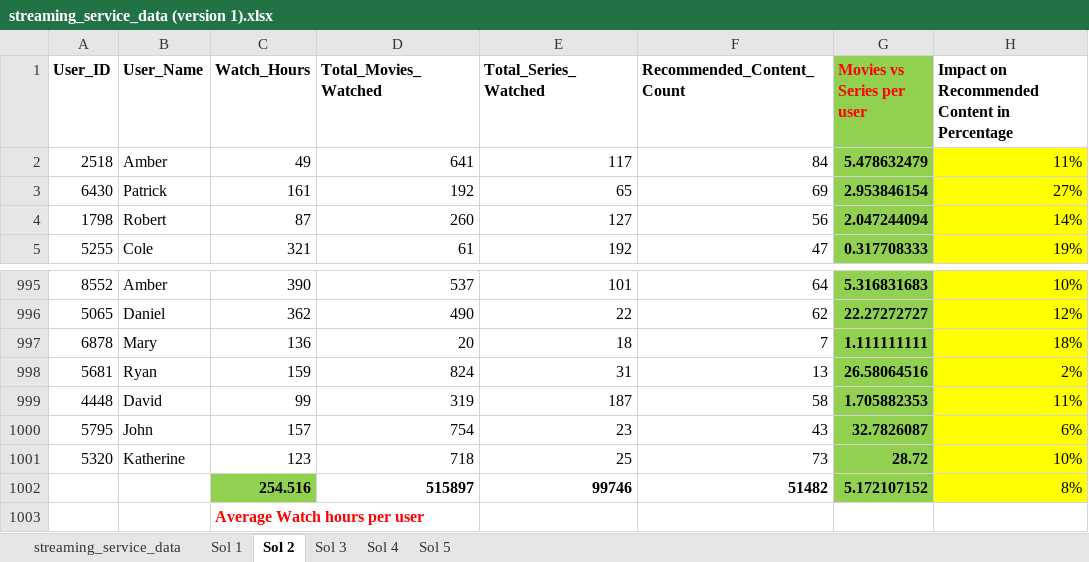
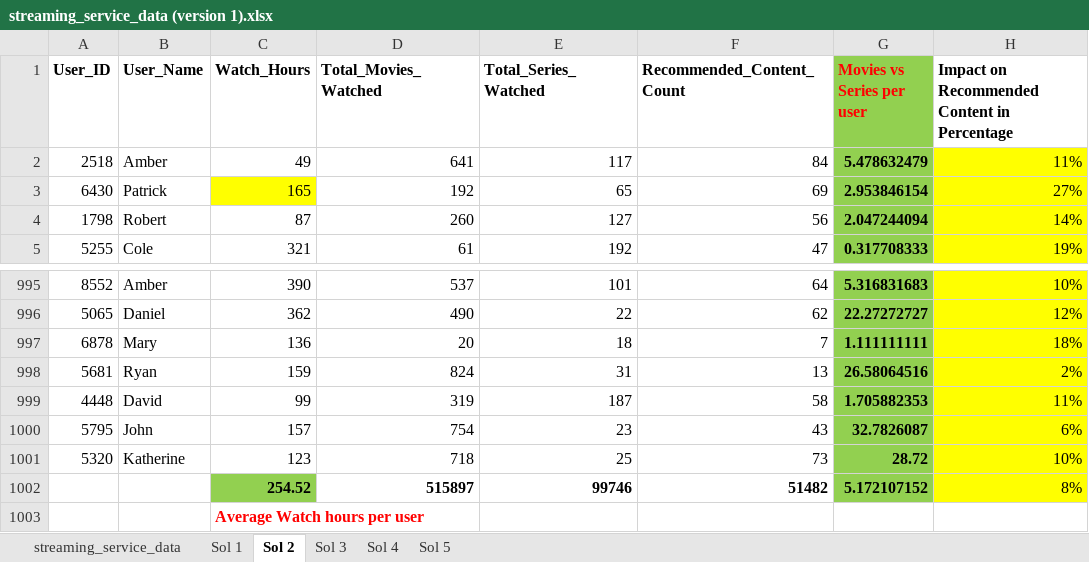
Before and after one commit to sbiswas17sb-max/Demo-1, an Excel workbook: streaming_service_data (version 1).xlsx, sheet Sol 2, drawn as a sheet; only a part is shown, gaps mark what is left out; values as stored, in another font and other column widths than the file's, no borders; conditional formats not drawn; the diff names each change by its address in the sheet, - before the commit and + after, or states it on an @@ line.

Commit message:
Update streaming_service_data (version 1).xlsx
NEW changes to zip

```diff
--- a/streaming_service_data (version 1).xlsx (sheet Sol 2)
+++ b/streaming_service_data (version 1).xlsx (sheet Sol 2)
-C3 (Watch_Hours): 161
+C3 (Watch_Hours): 165
-C3 fill: none
+C3 fill: #FFFF00
-C1002 (Watch_Hours): 254.516
+C1002 (Watch_Hours): 254.52
```
